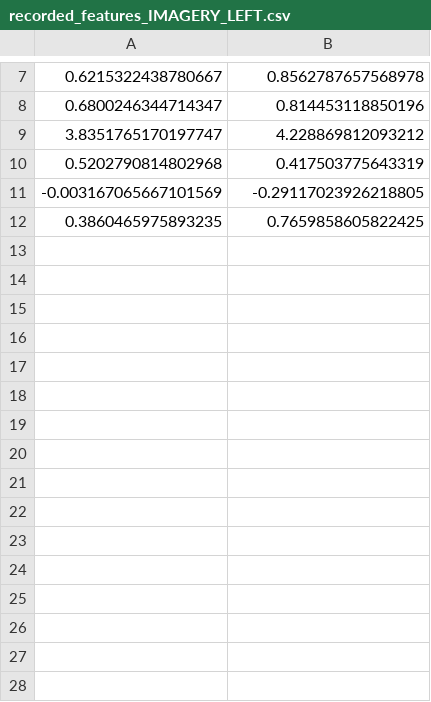
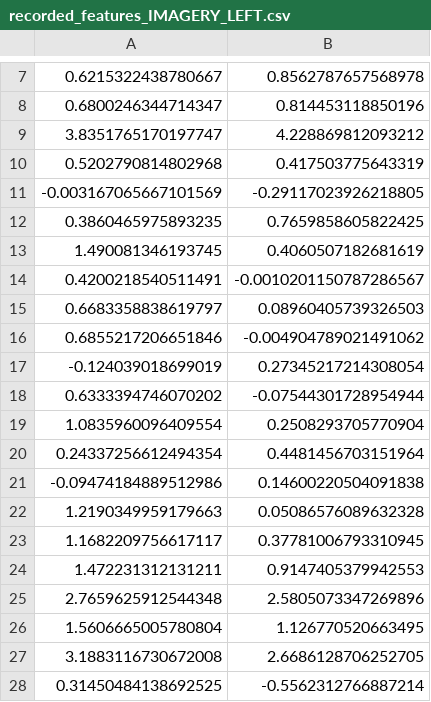
Before and after one commit to GianFuschi/bci_realtime_full_integration, a CSV file: recorded_features_IMAGERY_LEFT.csv, drawn as a sheet; only a part is shown, gaps mark what is left out; the diff names each change by its address in the sheet, - before the commit and + after, or states it on an @@ line.

```diff
--- a/recorded_features_IMAGERY_LEFT.csv
+++ b/recorded_features_IMAGERY_LEFT.csv
+row 13: 1.490081346193745 | 0.4060507182681619
+row 14: 0.4200218540511491 | -0.0010201150787286567
+row 15: 0.6683358838619797 | 0.08960405739326503
+row 16: 0.6855217206651846 | -0.004904789021491062
+row 17: -0.124039018699019 | 0.27345217214308054
+row 18: 0.6333394746070202 | -0.07544301728954944
+row 19: 1.0835960096409554 | 0.2508293705770904
+row 20: 0.24337256612494354 | 0.4481456703151964
+row 21: -0.09474184889512986 | 0.14600220504091838
+row 22: 1.2190349959179663 | 0.05086576089632328
+row 23: 1.1682209756617117 | 0.37781006793310945
+row 24: 1.472231312131211 | 0.9147405379942553
+row 25: 2.7659625912544348 | 2.5805073347269896
+row 26: 1.5606665005780804 | 1.126770520663495
+row 27: 3.1883116730672008 | 2.6686128706252705
+row 28: 0.31450484138692525 | -0.5562312766887214
```
Also changed, not shown: recorded_features_IMAGERY_RIGHT.csv, 5 other files.
